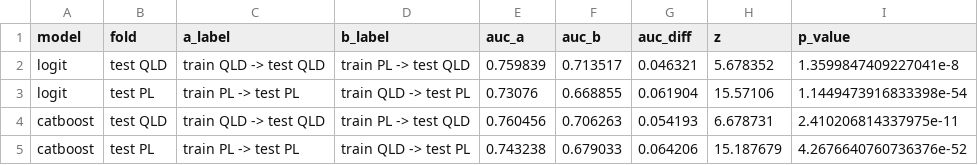
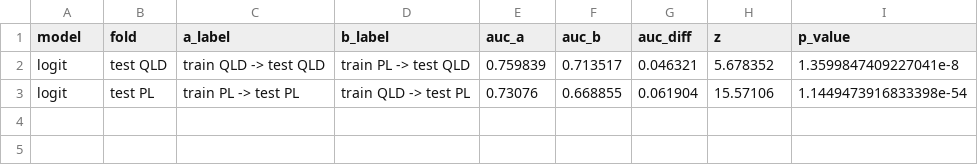
Before and after one commit to BudzynskiA/pl-qld-crossborder-code, a CSV file: results/morti_crossborder_delong.csv, drawn as a sheet; the diff names each change by its address in the sheet, - before the commit and + after, or states it on an @@ line.

```diff
--- a/results/morti_crossborder_delong.csv
+++ b/results/morti_crossborder_delong.csv
-row 4: catboost | test QLD | train QLD -> test QLD | train PL -> test QLD | 0.760456 | 0.706263 | 0.054193 | 6.678731 | 2.410206814337975e-11
-row 5: catboost | test PL | train PL -> test PL | train QLD -> test PL | 0.743238 | 0.679033 | 0.064206 | 15.187679 | 4.2676640760736376e-52
```
Also changed, not shown: results/morti_crossborder_ap_ci.csv, results/morti_crossborder_bss.csv, 10 other files.
